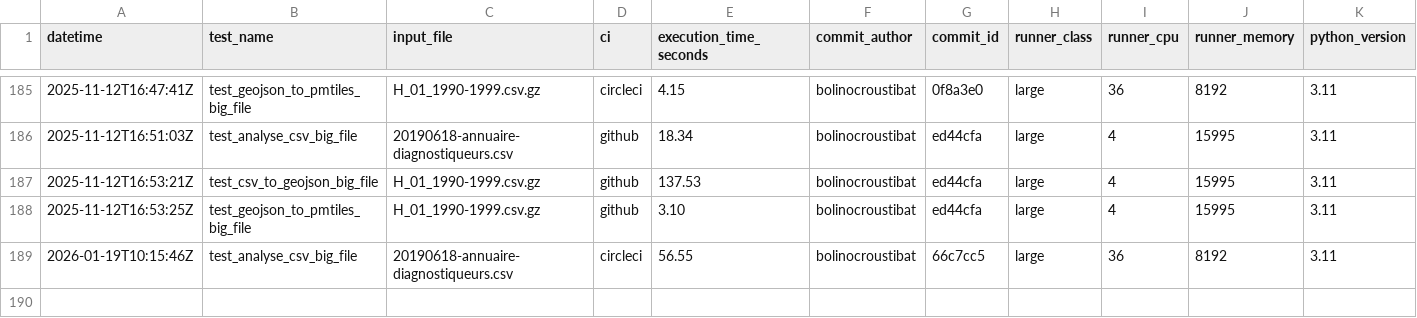
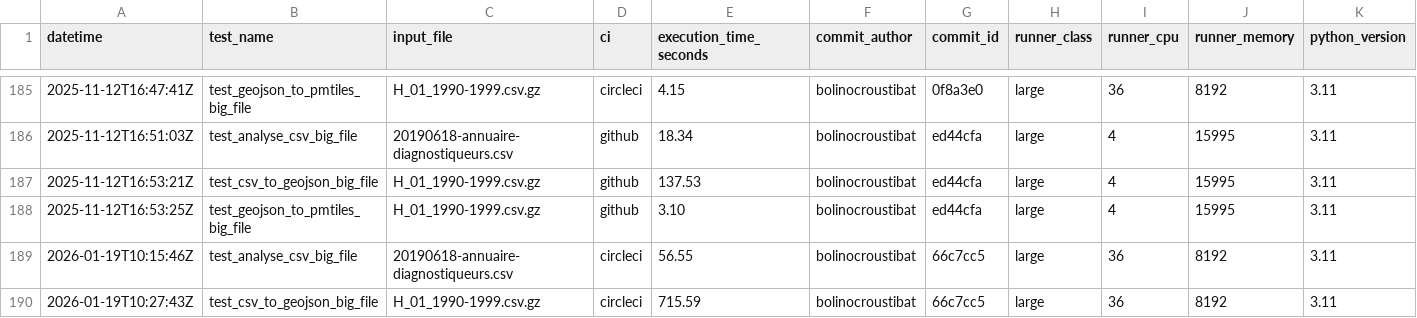
Before and after one commit to datagouv/hydra, a CSV file: .benchmarks/benchmarks.csv, drawn as a sheet; only a part is shown, gaps mark what is left out; the diff names each change by its address in the sheet, - before the commit and + after, or states it on an @@ line.

Commit message:
perf: add CSV to GeoJSON benchmark results from CircleCI run #10934 for commit 66c7cc5 [skip ci]

```diff
--- a/.benchmarks/benchmarks.csv
+++ b/.benchmarks/benchmarks.csv
+row 190: 2026-01-19T10:27:43Z | test_csv_to_geojson_big_file | H_01_1990-1999.csv.gz | circleci | 715.59 | bolinocroustibat | 66c7cc5 | large | 36 | 8192 | 3.11
```
